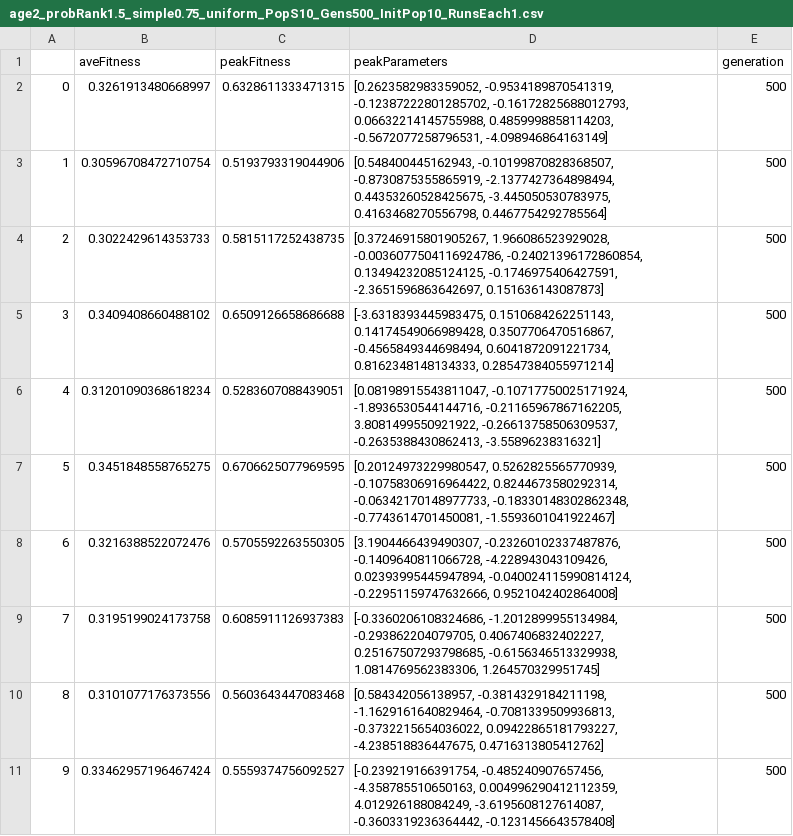
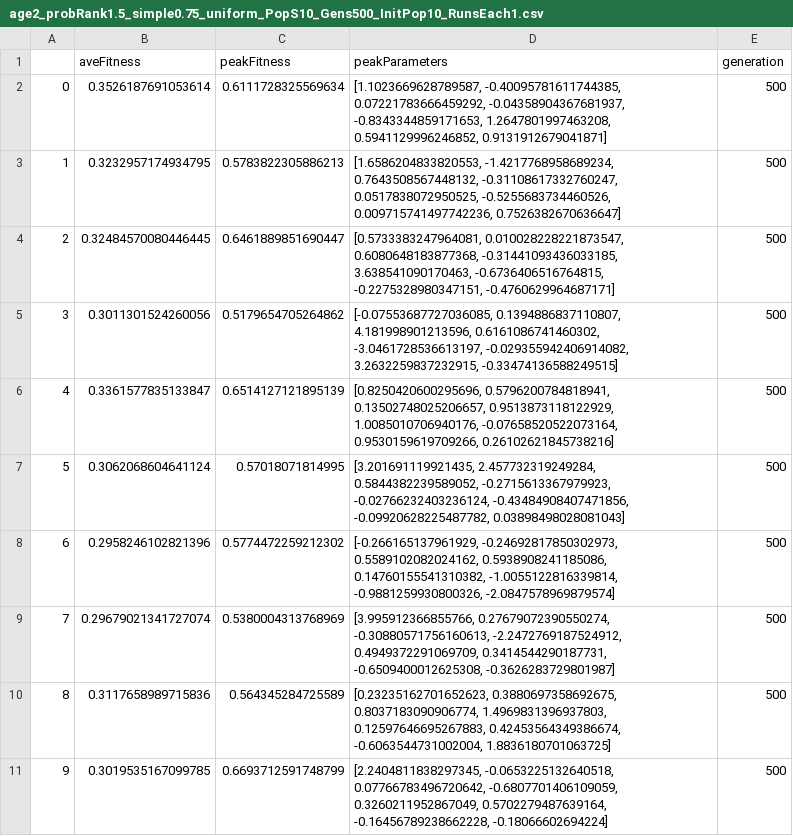
Before and after one commit to Automated-Beamline-Endeavors/GA4beamlines, a CSV file: csv/age2_probRank1.5_simple0.75_uniform_PopS10_Gens500_InitPop10_RunsEach1.csv, drawn as a sheet.

```diff
--- a/csv/age2_probRank1.5_simple0.75_uniform_PopS10_Gens500_InitPop10_RunsEach1.csv
+++ b/csv/age2_probRank1.5_simple0.75_uniform_PopS10_Gens500_InitPop10_RunsEach1.csv
@@ -1,11 +1,11 @@
 ,aveFitness,peakFitness,peakParameters,generation
-0,0.3261913480668997,0.6328611333471315,"[0.2623582983359052, -0.9534189870541319, -0.12387222801285702, -0.16172825688012793, 0.06632214145755988, 0.4859998858114203, -0.5672077258796531, -4.098946864163149]",500
-1,0.30596708472710754,0.5193793319044906,"[0.548400445162943, -0.10199870828368507, -0.8730875355865919, -2.1377427364898494, 0.44353260528425675, -3.445050530783975, 0.4163468270556798, 0.4467754292785564]",500
-2,0.3022429614353733,0.5815117252438735,"[0.37246915801905267, 1.966086523929028, -0.0036077504116924786, -0.24021396172860854, 0.13494232085124125, -0.1746975406427591, -2.3651596863642697, 0.151636143087873]",500
-3,0.3409408660488102,0.6509126658686688,"[-3.6318393445983475, 0.1510684262251143, 0.14174549066989428, 0.3507706470516867, -0.4565849344698494, 0.6041872091221734, 0.8162348148134333, 0.28547384055971214]",500
-4,0.31201090368618234,0.5283607088439051,"[0.08198915543811047, -0.10717750025171924, -1.8936530544144716, -0.21165967867162205, 3.8081499550921922, -0.26613758506309537, -0.2635388430862413, -3.55896238316321]",500
-5,0.3451848558765275,0.6706625077969595,"[0.20124973229980547, 0.5262825565770939, -0.10758306916964422, 0.8244673580292314, -0.06342170148977733, -0.18330148302862348, -0.7743614701450081, -1.5593601041922467]",500
-6,0.3216388522072476,0.5705592263550305,"[3.1904466439490307, -0.23260102337487876, -0.1409640811066728, -4.228943043109426, 0.02393995445947894, -0.040024115990814124, -0.22951159747632666, 0.9521042402864008]",500
-7,0.3195199024173758,0.6085911126937383,"[-0.3360206108324686, -1.2012899955134984, -0.293862204079705, 0.4067406832402227, 0.25167507293798685, -0.6156346513329938, 1.0814769562383306, 1.264570329951745]",500
-8,0.3101077176373556,0.5603643447083468,"[0.584342056138957, -0.3814329184211198, -1.1629161640829464, -0.7081339509936813, -0.3732215654036022, 0.09422865181793227, -4.238518836447675, 0.4716313805412762]",500
-9,0.33462957196467424,0.5559374756092527,"[-0.239219166391754, -0.485240907657456, -4.358785510650163, 0.004996290412112359, 4.012926188084249, -3.6195608127614087, -0.3603319236364442, -0.1231456643578408]",500
+0,0.3526187691053614,0.6111728325569634,"[1.1023669628789587, -0.40095781611744385, 0.07221783666459292, -0.04358904367681937, -0.8343344859171653, 1.2647801997463208, 0.5941129996246852, 0.9131912679041871]",500
+1,0.3232957174934795,0.5783822305886213,"[1.6586204833820553, -1.4217768958689234, 0.7643508567448132, -0.31108617332760247, 0.0517838072950525, -0.5255683734460526, 0.009715741497742236, 0.7526382670636647]",500
+2,0.32484570080446445,0.6461889851690447,"[0.5733383247964081, 0.010028228221873547, 0.6080648183877368, -0.31441093436033185, 3.638541090170463, -0.6736406516764815, -0.2275328980347151, -0.4760629964687171]",500
+3,0.3011301524260056,0.5179654705264862,"[-0.07553687727036085, 0.1394886837110807, 4.181998901213596, 0.6161086741460302, -3.0461728536613197, -0.029355942406914082, 3.2632259837232915, -0.33474136588249515]",500
+4,0.3361577835133847,0.6514127121895139,"[0.8250420600295696, 0.5796200784818941, 0.13502748025206657, 0.9513873118122929, 1.0085010706940176, -0.07658520522073164, 0.9530159619709266, 0.26102621845738216]",500
+5,0.3062068604641124,0.57018071814995,"[3.201691119921435, 2.457732319249284, 0.5844382239589052, -0.2715613367979923, -0.02766232403236124, -0.43484908407471856, -0.09920628225487782, 0.03898498028081043]",500
+6,0.2958246102821396,0.5774472259212302,"[-0.266165137961929, -0.24692817850302973, 0.5589102082024162, 0.5938908241185086, 0.14760155541310382, -1.0055122816339814, -0.9881259930800326, -2.0847578969879574]",500
+7,0.29679021341727074,0.5380004313768969,"[3.995912366855766, 0.27679072390550274, -0.30880571756160613, -2.2472769187524912, 0.4949372291069709, 0.3414544290187731, -0.6509400012625308, -0.3626283729801987]",500
+8,0.3117658989715836,0.564345284725589,"[0.23235162701652623, 0.3880697358692675, 0.8037183090906774, 1.4969831396937803, 0.12597646695267883, 0.42453564349386674, -0.6063544731002004, 1.8836180701063725]",500
+9,0.3019535167099785,0.6693712591748799,"[2.2404811838297345, -0.0653225132640518, 0.07766783496720642, -0.6807701406109059, 0.3260211952867049, 0.5702279487639164, -0.16456789238662228, -0.18066602694224]",500
```
Also changed, not shown: csv/age2_probRank1.5_simple0.75_gaussian_PopS10_Gens500_InitPop1_RunsEach1.csv, 3 other files.
